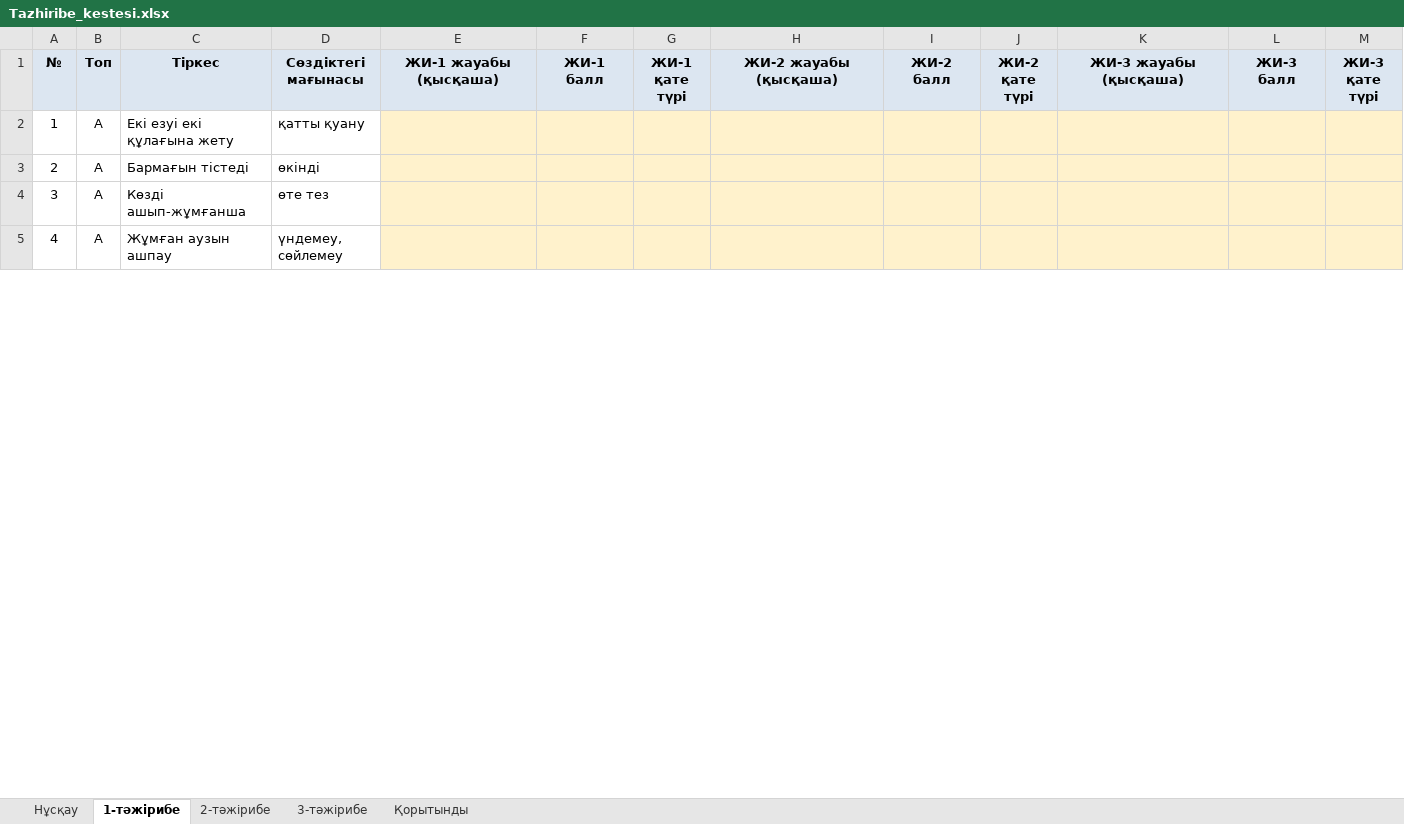
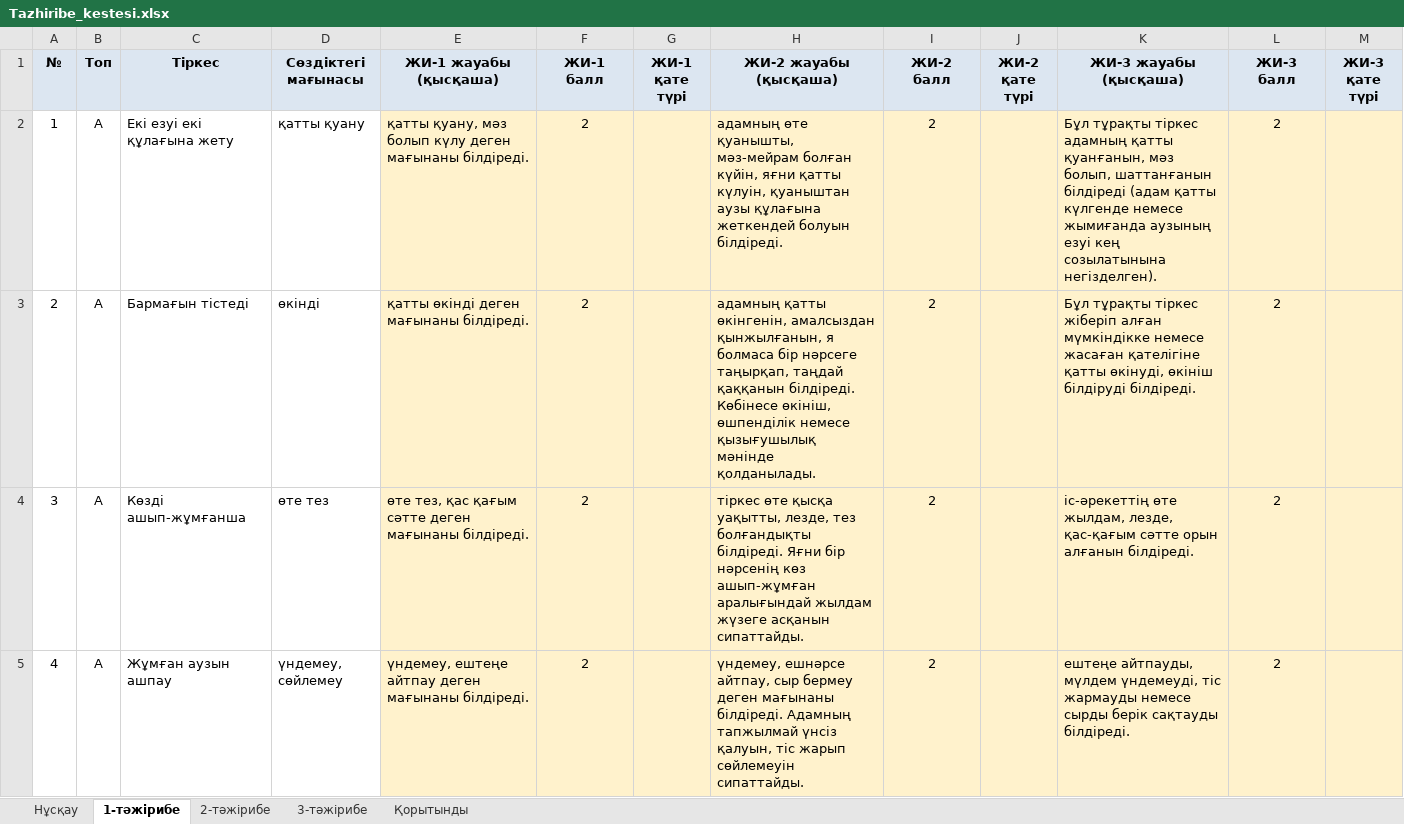
Before and after one commit to saduakastattigul7-bot/jjjjj, an Excel workbook: Zerde_ZhI_frazeologizm/Tazhiribe_kestesi.xlsx, sheet 1-тәжірибе, drawn as a sheet; only a part is shown; values as stored, in another font and other column widths than the file's, no borders; the diff covers the shown part only; the diff names each change by its address in the sheet, - before the commit and + after, or states it on an @@ line.

```diff
--- a/Zerde_ZhI_frazeologizm/Tazhiribe_kestesi.xlsx (sheet 1-тәжірибе)
+++ b/Zerde_ZhI_frazeologizm/Tazhiribe_kestesi.xlsx (sheet 1-тәжірибе)
-E2 (ЖИ-1 жауабы (қысқаша)): (empty)
+E2 (ЖИ-1 жауабы (қысқаша)): қатты қуану, мәз болып күлу деген мағынаны білдіреді.
-F2:F5 (ЖИ-1 балл): (empty)
+F2:F5 (ЖИ-1 балл): 2
-H2 (ЖИ-2 жауабы (қысқаша)): (empty)
+H2 (ЖИ-2 жауабы (қысқаша)): адамның өте қуанышты, мәз-мейрам болған күйін, яғни қатты күлуін, қуаныштан аузы құлағына жеткендей болуын білдіреді.
-I2:I5 (ЖИ-2 балл): (empty)
+I2:I5 (ЖИ-2 балл): 2
-K2 (ЖИ-3 жауабы (қысқаша)): (empty)
+K2 (ЖИ-3 жауабы (қысқаша)): Бұл тұрақты тіркес адамның қатты қуанғанын, мәз болып, шаттанғанын білдіреді (адам қатты күлгенде немесе жымиғанда аузының езуі кең созылатынына негізделген).
-L2:L5 (ЖИ-3 балл): (empty)
+L2:L5 (ЖИ-3 балл): 2
-E3 (ЖИ-1 жауабы (қысқаша)): (empty)
+E3 (ЖИ-1 жауабы (қысқаша)): қатты өкінді деген мағынаны білдіреді.
-H3 (ЖИ-2 жауабы (қысқаша)): (empty)
+H3 (ЖИ-2 жауабы (қысқаша)): адамның қатты өкінгенін, амалсыздан қынжылғанын, я болмаса бір нәрсеге таңырқап, таңдай қаққанын білдіреді. Көбінесе өкініш, өшпенділік немесе қызығушылық мәнінде қолданылады.
-K3 (ЖИ-3 жауабы (қысқаша)): (empty)
+K3 (ЖИ-3 жауабы (қысқаша)): Бұл тұрақты тіркес жіберіп алған мүмкіндікке немесе жасаған қателігіне қатты өкінуді, өкініш білдіруді білдіреді.
-E4 (ЖИ-1 жауабы (қысқаша)): (empty)
+E4 (ЖИ-1 жауабы (қысқаша)): өте тез, қас қағым сәтте деген мағынаны білдіреді.
-H4 (ЖИ-2 жауабы (қысқаша)): (empty)
+H4 (ЖИ-2 жауабы (қысқаша)): тіркес өте қысқа уақытты, лезде, тез болғандықты білдіреді. Яғни бір нәрсенің көз ашып-жұмған аралығындай жылдам жүзеге асқанын сипаттайды.
-K4 (ЖИ-3 жауабы (қысқаша)): (empty)
+K4 (ЖИ-3 жауабы (қысқаша)): іс-әрекеттің өте жылдам, лезде, қас-қағым сәтте орын алғанын білдіреді.
-E5 (ЖИ-1 жауабы (қысқаша)): (empty)
+E5 (ЖИ-1 жауабы (қысқаша)): үндемеу, ештеңе айтпау деген мағынаны білдіреді.
-H5 (ЖИ-2 жауабы (қысқаша)): (empty)
+H5 (ЖИ-2 жауабы (қысқаша)): үндемеу, ешнәрсе айтпау, сыр бермеу деген мағынаны білдіреді. Адамның тапжылмай үнсіз қалуын, тіс жарып сөйлемеуін сипаттайды.
-K5 (ЖИ-3 жауабы (қысқаша)): (empty)
+K5 (ЖИ-3 жауабы (қысқаша)): ештеңе айтпауды, мүлдем үндемеуді, тіс жармауды немесе сырды берік сақтауды білдіреді.
```
Also changed, not shown: 163 edited cells elsewhere in this sheet, sheet 3-тәжірибе, sheet 2-тәжірибе, sheet Қорытынды, 28 other files.
